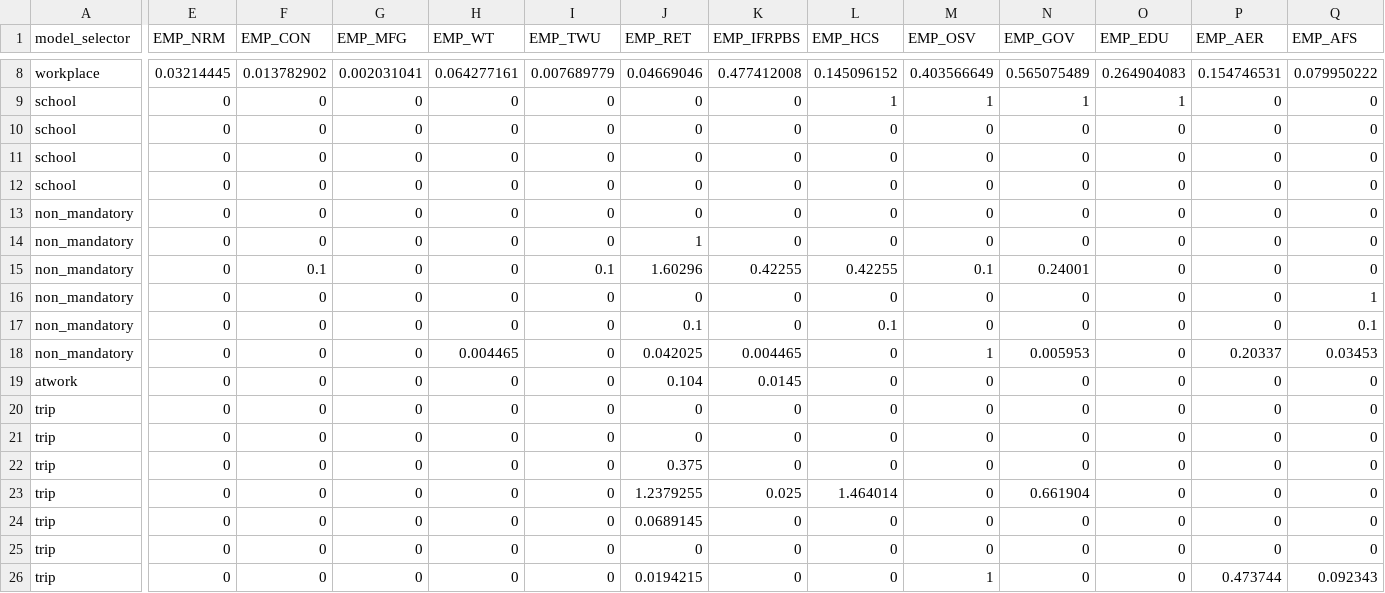
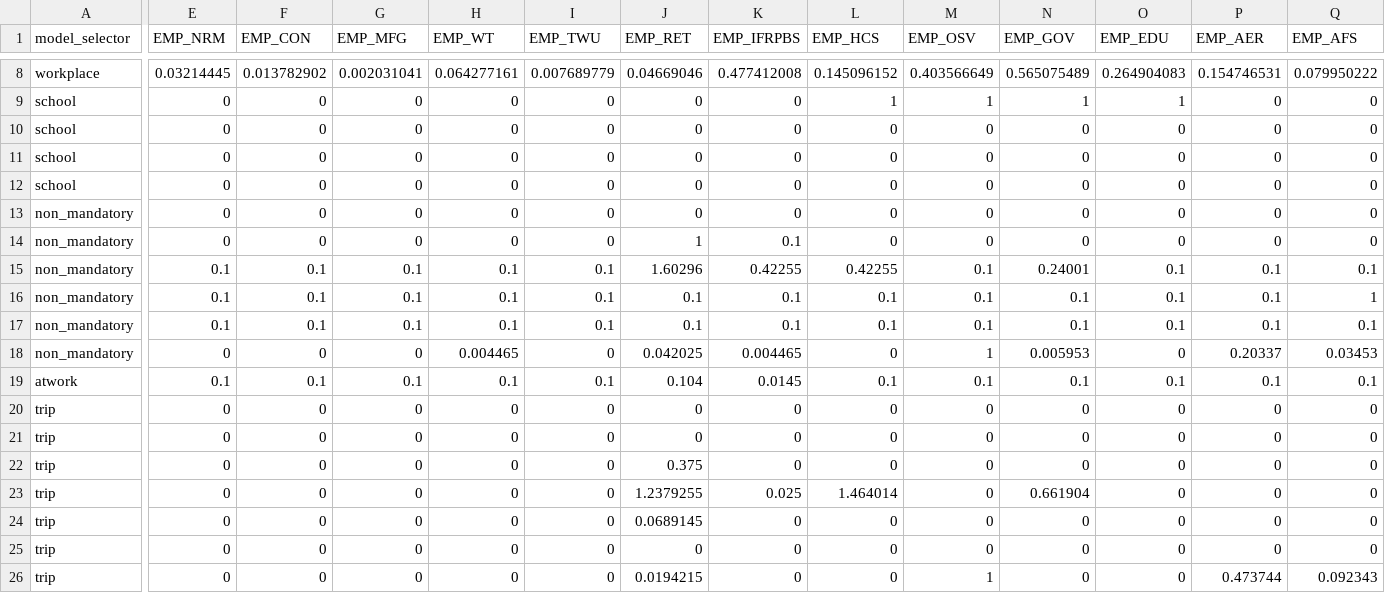
Before and after one commit to RSGInc/SimOR, a CSV file: resident/configs/destination_choice_size_terms.csv, drawn as a sheet; only a part is shown, gaps mark what is left out; the diff names each change by its address in the sheet, - before the commit and + after, or states it on an @@ line.

Commit message:
Destination choice size terms made nonzero

```diff
--- a/resident/configs/destination_choice_size_terms.csv
+++ b/resident/configs/destination_choice_size_terms.csv
-K14 (EMP_IFRPBS): 0
+K14 (EMP_IFRPBS): 0.1
-E15:E17 (EMP_NRM): 0
+E15:E17 (EMP_NRM): 0.1
-G15:G17 (EMP_MFG): 0
+G15:G17 (EMP_MFG): 0.1
-H15:H17 (EMP_WT): 0
+H15:H17 (EMP_WT): 0.1
-O15:O17 (EMP_EDU): 0
+O15:O17 (EMP_EDU): 0.1
-P15:P17 (EMP_AER): 0
+P15:P17 (EMP_AER): 0.1
-Q15 (EMP_AFS): 0
+Q15 (EMP_AFS): 0.1
-F16:F17 (EMP_CON): 0
+F16:F17 (EMP_CON): 0.1
-I16:I17 (EMP_TWU): 0
+I16:I17 (EMP_TWU): 0.1
-J16 (EMP_RET): 0
+J16 (EMP_RET): 0.1
-K16:K17 (EMP_IFRPBS): 0
+K16:K17 (EMP_IFRPBS): 0.1
-L16 (EMP_HCS): 0
+L16 (EMP_HCS): 0.1
-M16:M17 (EMP_OSV): 0
+M16:M17 (EMP_OSV): 0.1
-N16:N17 (EMP_GOV): 0
+N16:N17 (EMP_GOV): 0.1
-E19 (EMP_NRM): 0
+E19 (EMP_NRM): 0.1
-F19 (EMP_CON): 0
+F19 (EMP_CON): 0.1
-G19 (EMP_MFG): 0
+G19 (EMP_MFG): 0.1
-H19 (EMP_WT): 0
+H19 (EMP_WT): 0.1
-I19 (EMP_TWU): 0
+I19 (EMP_TWU): 0.1
-L19 (EMP_HCS): 0
+L19 (EMP_HCS): 0.1
-M19 (EMP_OSV): 0
+M19 (EMP_OSV): 0.1
-N19 (EMP_GOV): 0
+N19 (EMP_GOV): 0.1
-O19 (EMP_EDU): 0
+O19 (EMP_EDU): 0.1
-P19 (EMP_AER): 0
+P19 (EMP_AER): 0.1
-Q19 (EMP_AFS): 0
+Q19 (EMP_AFS): 0.1
```
